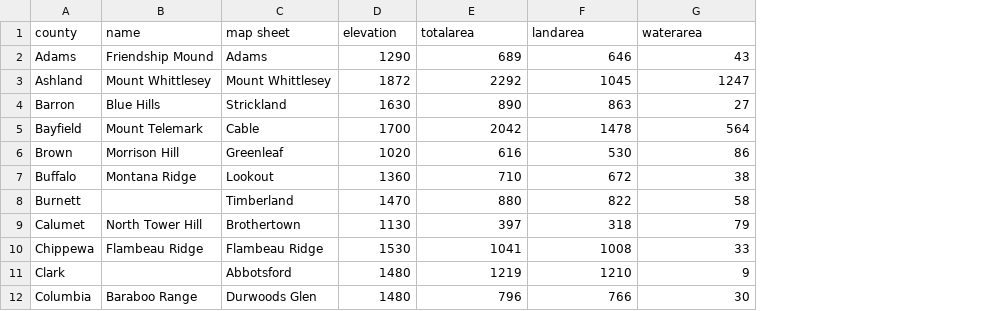
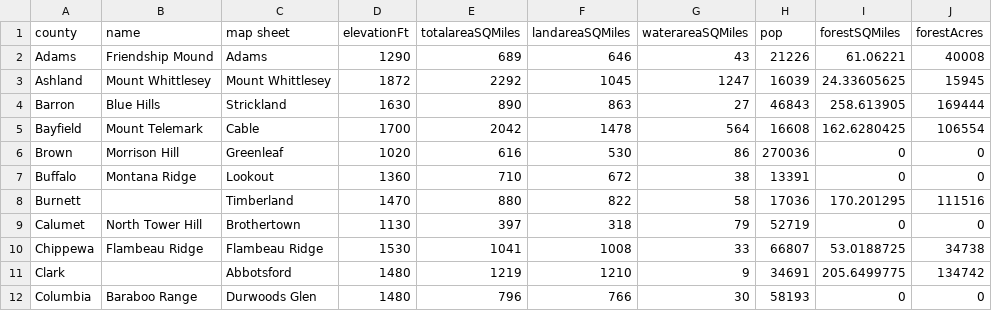
Before and after one commit to malloryljs/unit-3, a CSV file: data/WIHillHeights.csv, drawn as a sheet; only a part is shown; the diff names each change by its address in the sheet, - before the commit and + after, or states it on an @@ line.

```diff
--- a/data/WIHillHeights.csv
+++ b/data/WIHillHeights.csv
+column H (pop), rows 2-12: 21226 | 16039 | 46843 | 16608 | 270036 | 13391 | 17036 | 52719 | 66807 | 34691 | 58193
+column I (forestSQMiles), rows 2-12: 61.06221 | 24.33605625 | 258.613905 | 162.6280425 | 0 | 0 | 170.201295 | 0 | 53.0188725 | 205.6499775 | 0
+column J (forestAcres), rows 2-12: 40008 | 15945 | 169444 | 106554 | 0 | 0 | 111516 | 0 | 34738 | 134742 | 0
-D1: elevation
+D1: elevationFt
-E1: totalarea
+E1: totalareaSQMiles
-F1: landarea
+F1: landareaSQMiles
-G1: waterarea
+G1: waterareaSQMiles
```
Also changed, not shown: 4 other files.
